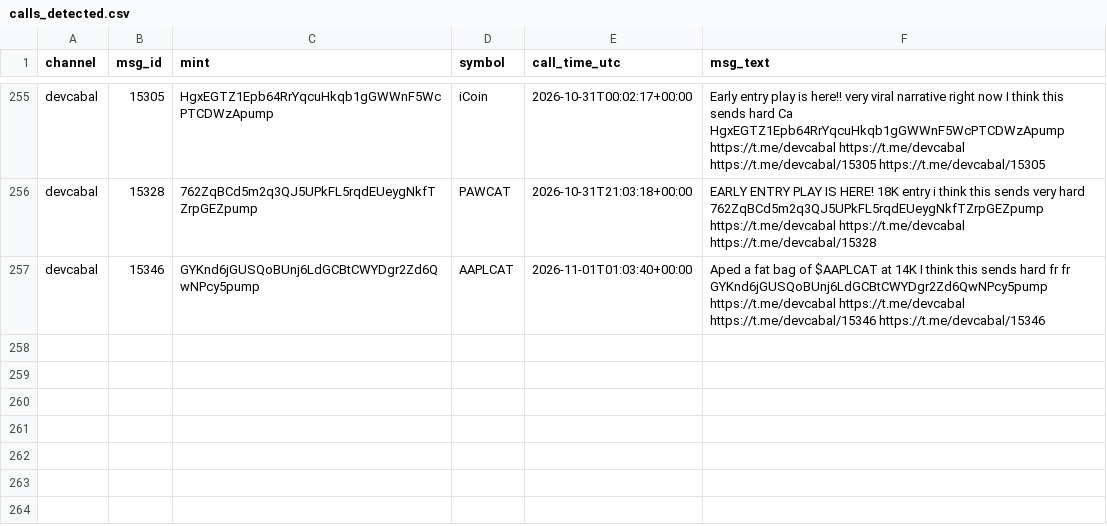
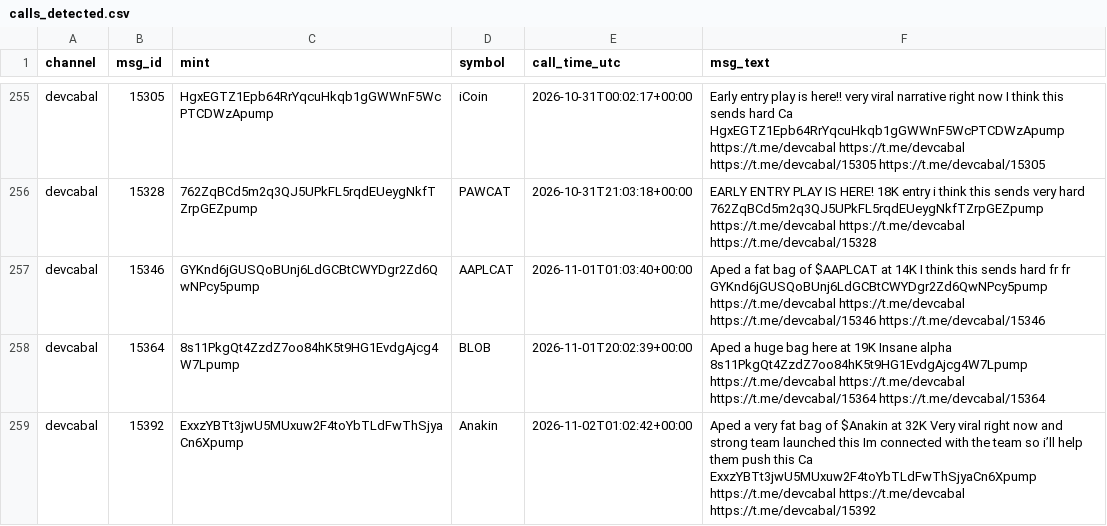
Before and after one commit to nikolan17/pumpfun-call-analyzer, a CSV file: calls_detected.csv, drawn as a sheet; only a part is shown, gaps mark what is left out.

```diff
--- a/calls_detected.csv
+++ b/calls_detected.csv
@@ -257 +257,3 @@ devcabal,15328,762ZqBCd5m2q3QJ5UPkFL5rqdEUeygNkfTZrpGEZpump,PAWCAT,2026-10-31T21
 devcabal,15346,GYKnd6jGUSQoBUnj6LdGCBtCWYDgr2Zd6QwNPcy5pump,AAPLCAT,2026-11-01T01:03:40+00:00,Aped a fat bag of $AAPLCAT at 14K I think this sends hard fr fr GYKnd6jGUSQoBUnj6LdGCBtCWYDgr2Zd6QwNPcy5pump https://t.me/devcabal https://t.me/devcabal https://t.me/devcabal/15346 https://t.me/devcabal/15346
+devcabal,15364,8s11PkgQt4ZzdZ7oo84hK5t9HG1EvdgAjcg4W7Lpump,BLOB,2026-11-01T20:02:39+00:00,Aped a huge bag here at 19K Insane alpha 8s11PkgQt4ZzdZ7oo84hK5t9HG1EvdgAjcg4W7Lpump https://t.me/devcabal https://t.me/devcabal https://t.me/devcabal/15364 https://t.me/devcabal/15364
+devcabal,15392,ExxzYBTt3jwU5MUxuw2F4toYbTLdFwThSjyaCn6Xpump,Anakin,2026-11-02T01:02:42+00:00,Aped a very fat bag of $Anakin at 32K Very viral right now and strong team launched this Im connected with the team so i’ll help them push this Ca ExxzYBTt3jwU5MUxuw2F4toYbTLdFwThSjyaCn6Xpump https://t.me/devcabal https://t.me/devcabal https://t.me/devcabal/15392
```
Also changed, not shown: calls_analysis.csv, 1 other file.
